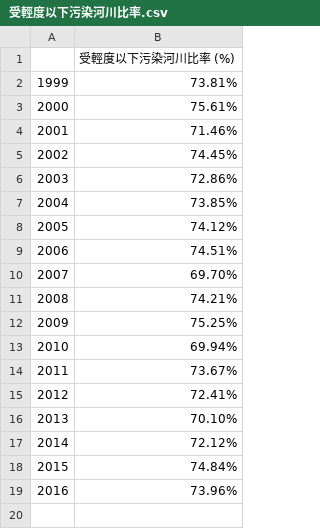
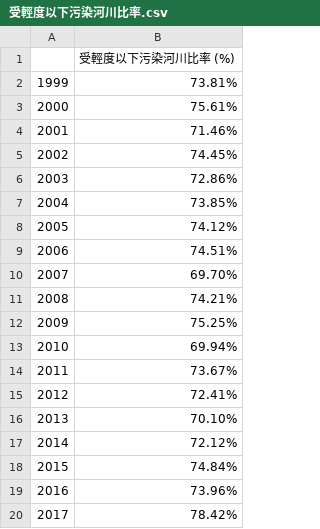
Before and after one commit to TaiBON/biodiv_indicators, a CSV file: data/processed/受輕度以下污染河川比率.csv, drawn as a sheet; the diff names each change by its address in the sheet, - before the commit and + after, or states it on an @@ line.

Commit message:
Update 受輕度以下污染河川比率.csv

```diff
--- a/data/processed/受輕度以下污染河川比率.csv
+++ b/data/processed/受輕度以下污染河川比率.csv
+row 20: 2017 | 78.42%
```
